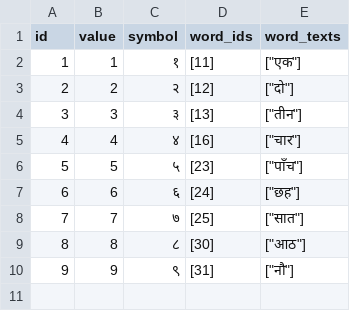
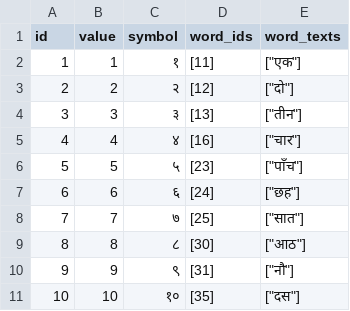
Before and after one commit to elimu-ai/webapp, a CSV file: src/main/resources/db/content_TEST/hin/numbers.csv, drawn as a sheet; the diff names each change by its address in the sheet, - before the commit and + after, or states it on an @@ line.

Commit message:
#743 Added Hindi words and numbers

```diff
--- a/src/main/resources/db/content_TEST/hin/numbers.csv
+++ b/src/main/resources/db/content_TEST/hin/numbers.csv
+row 11: 10 | 10 | १० | [35] | ["दस"]
```
Also changed, not shown: src/main/resources/db/content_TEST/hin/allophones.csv, src/main/resources/db/content_TEST/hin/images.csv, 3 other files.
